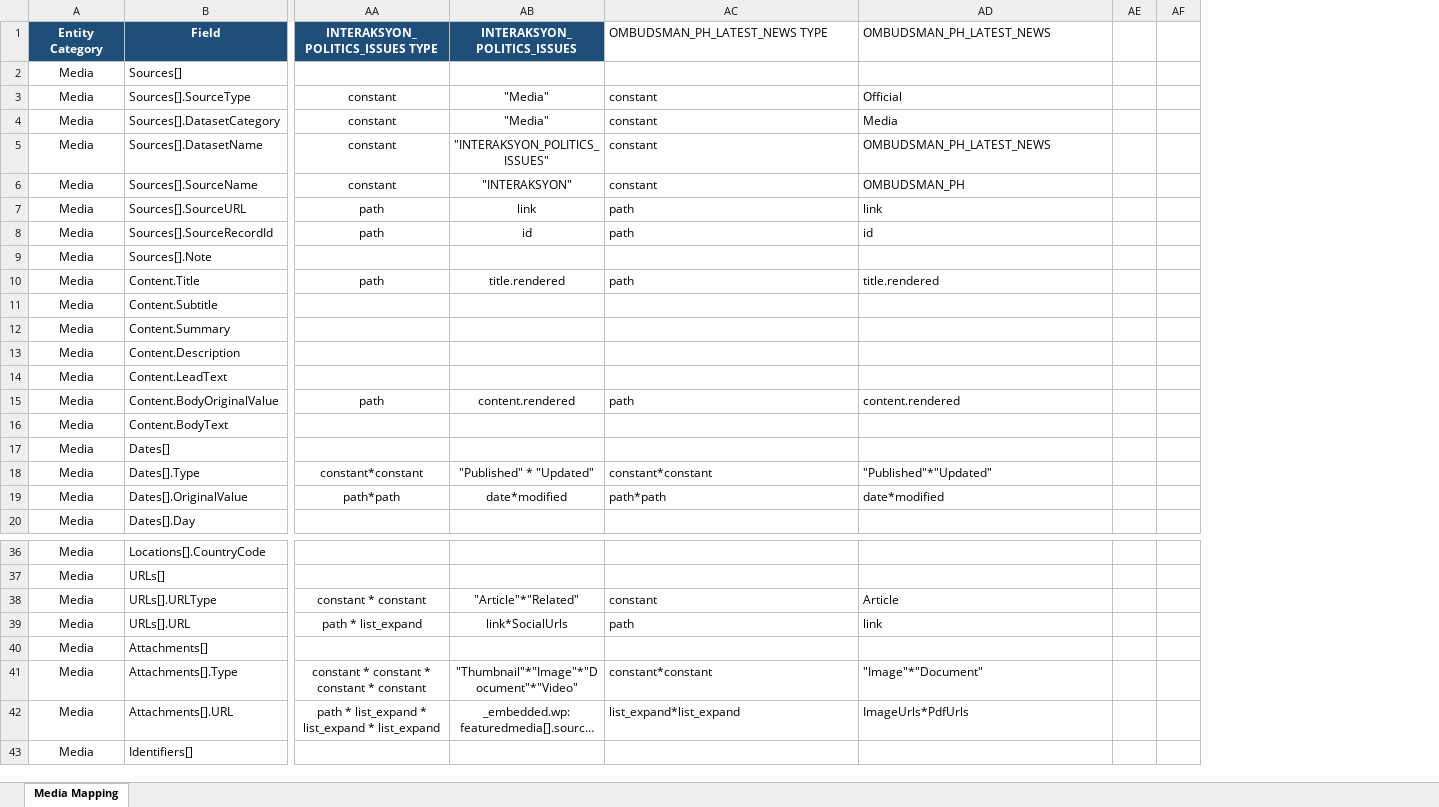
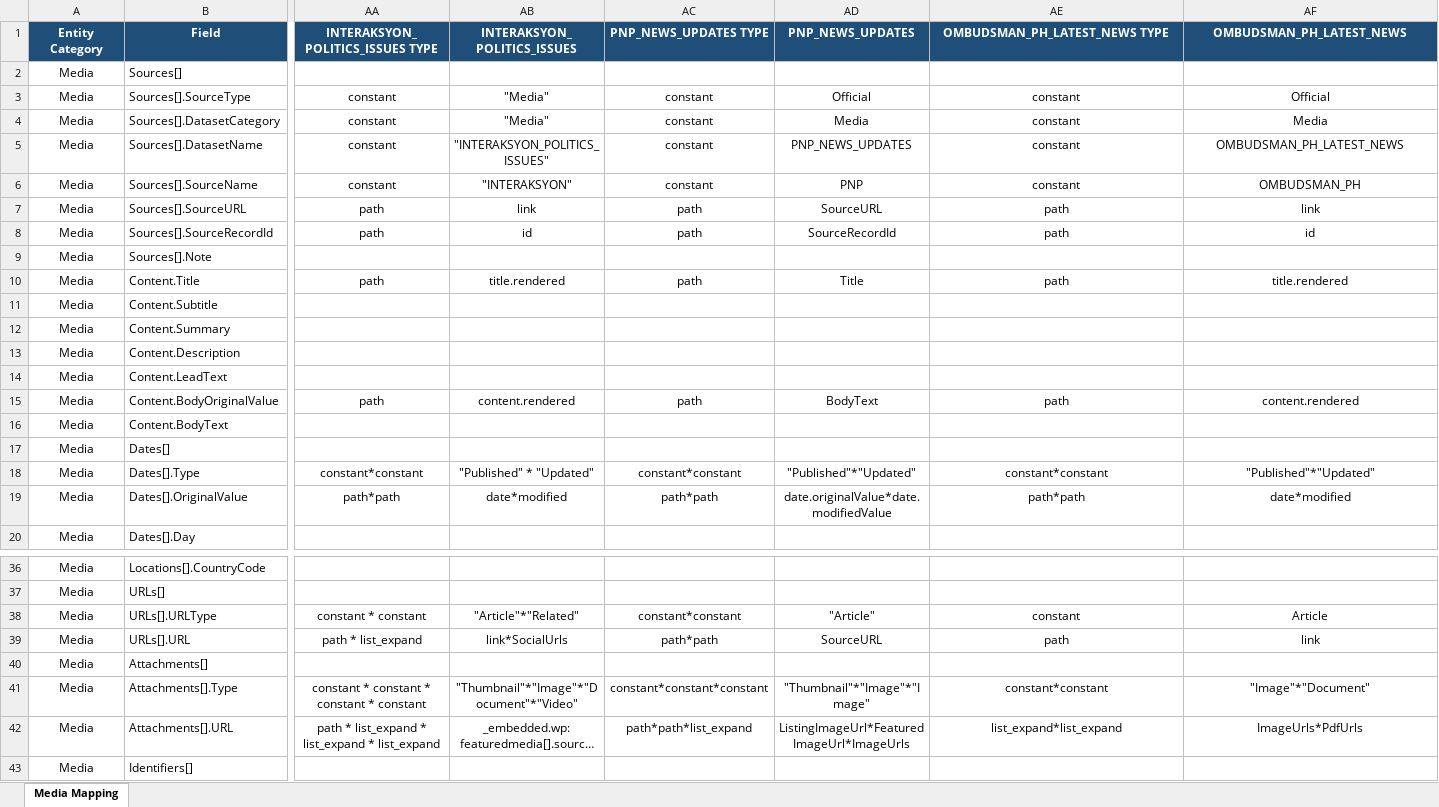
Before and after one commit to VinnoVigilance/python-components, an Excel workbook: data/rules/mediaMapping.xlsx, sheet Media Mapping, drawn as a sheet; only a part is shown, gaps mark what is left out; long unchanged cells end in …; values as stored, in another font and other column widths than the file's, no borders; removed rows and columns are numbered as before the commit, all else as after; the diff covers the shown part only; the diff names each change by its address in the sheet, - before the commit and + after, or states it on an @@ line.

```diff
--- a/data/rules/mediaMapping.xlsx (sheet Media Mapping)
+++ b/data/rules/mediaMapping.xlsx (sheet Media Mapping)
+column AC (PNP_NEWS_UPDATES TYPE), rows 3-19: constant | constant | constant | constant | path | path |  | path |  |  |  |  | path |  |  | constant*constant | path*path; rows 38-42: constant*constant | path*path |  | constant*constant*constant | path*path*list_expand
+column AD (PNP_NEWS_UPDATES), rows 3-19: Official | Media | PNP_NEWS_UPDATES | PNP | SourceURL | SourceRecordId |  | Title |  |  |  |  | BodyText |  |  | "Published"*"Updated" | date.originalValue*date.modifiedValue; rows 38-42: "Article" | SourceURL |  | "Thumbnail"*"Image"*"Image" | ListingImageUrl*FeaturedImageUrl*ImageUrls
-column AE, empty
-column AF, empty
@@ AE1:AF1 alignment: left → center, fill: none → #1F4E78, bold: off → on, text colour: black → #FFFFFF @@
-AE3:AF8 alignment: left
+AE3:AF8 alignment: center
-AE10:AF10 alignment: left
+AE10:AF10 alignment: center
-AE15:AF15 alignment: left
+AE15:AF15 alignment: center
-AE18:AF19 alignment: left
+AE18:AF19 alignment: center
-AE38:AF39 alignment: left
+AE38:AF39 alignment: center
-AE41:AF42 alignment: left
+AE41:AF42 alignment: center
```
Also changed, not shown: cell formats elsewhere in this sheet, data/rules/mediaPickLists.xlsx, data/rules/mediaPreNormalization.xlsx, 5 other files.
